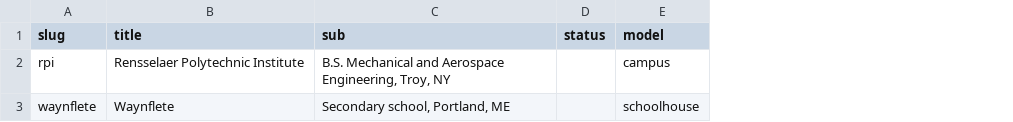
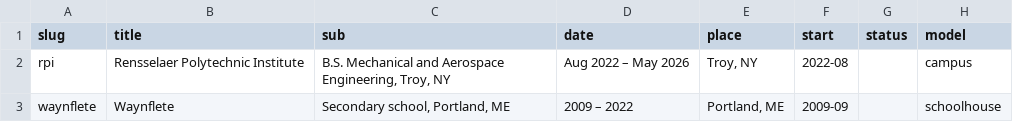
Before and after one commit to daedalus-create/rivers-design, a CSV file: content/education.csv, drawn as a sheet; only a part is shown; the diff names each change by its address in the sheet, - before the commit and + after, or states it on an @@ line.

```diff
--- a/content/education.csv
+++ b/content/education.csv
+column D (date), rows 2-3: Aug 2022 – May 2026 | 2009 – 2022
+column E (place), rows 2-3: Troy, NY | Portland, ME
+column F (start), rows 2-3: 2022-08 | 2009-09
```
Also changed, not shown: content/experience.csv, 7 other files.
